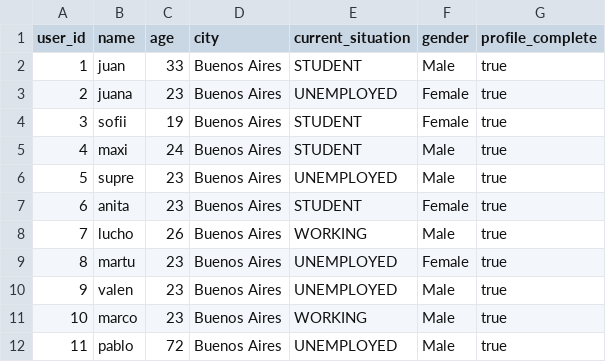
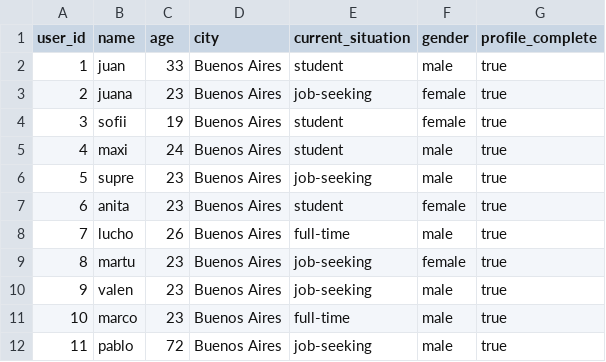
Before and after one commit to desconectapp/Desconectapp-back, a CSV file: src/db/files/profiles.csv, drawn as a sheet.

```diff
--- a/src/db/files/profiles.csv
+++ b/src/db/files/profiles.csv
@@ -1,12 +1,12 @@
 user_id,name,age,city,current_situation,gender,profile_complete
-1,juan,33,Buenos Aires,STUDENT,Male,true
-2,juana,23,Buenos Aires,UNEMPLOYED,Female,true
-3,sofii,19,Buenos Aires,STUDENT,Female,true
-4,maxi,24,Buenos Aires,STUDENT,Male,true
-5,supre,23,Buenos Aires,UNEMPLOYED,Male,true
-6,anita,23,Buenos Aires,STUDENT,Female,true
-7,lucho,26,Buenos Aires,WORKING,Male,true
-8,martu,23,Buenos Aires,UNEMPLOYED,Female,true
-9,valen,23,Buenos Aires,UNEMPLOYED,Male,true
-10,marco,23,Buenos Aires,WORKING,Male,true
-11,pablo,72,Buenos Aires,UNEMPLOYED,Male,true
+1,juan,33,Buenos Aires,student,male,true
+2,juana,23,Buenos Aires,job-seeking,female,true
+3,sofii,19,Buenos Aires,student,female,true
+4,maxi,24,Buenos Aires,student,male,true
+5,supre,23,Buenos Aires,job-seeking,male,true
+6,anita,23,Buenos Aires,student,female,true
+7,lucho,26,Buenos Aires,full-time,male,true
+8,martu,23,Buenos Aires,job-seeking,female,true
+9,valen,23,Buenos Aires,job-seeking,male,true
+10,marco,23,Buenos Aires,full-time,male,true
+11,pablo,72,Buenos Aires,job-seeking,male,true
```
Also changed, not shown: src/db/files/activities_test.csv, src/db/files/activity_requests.csv, 6 other files.
